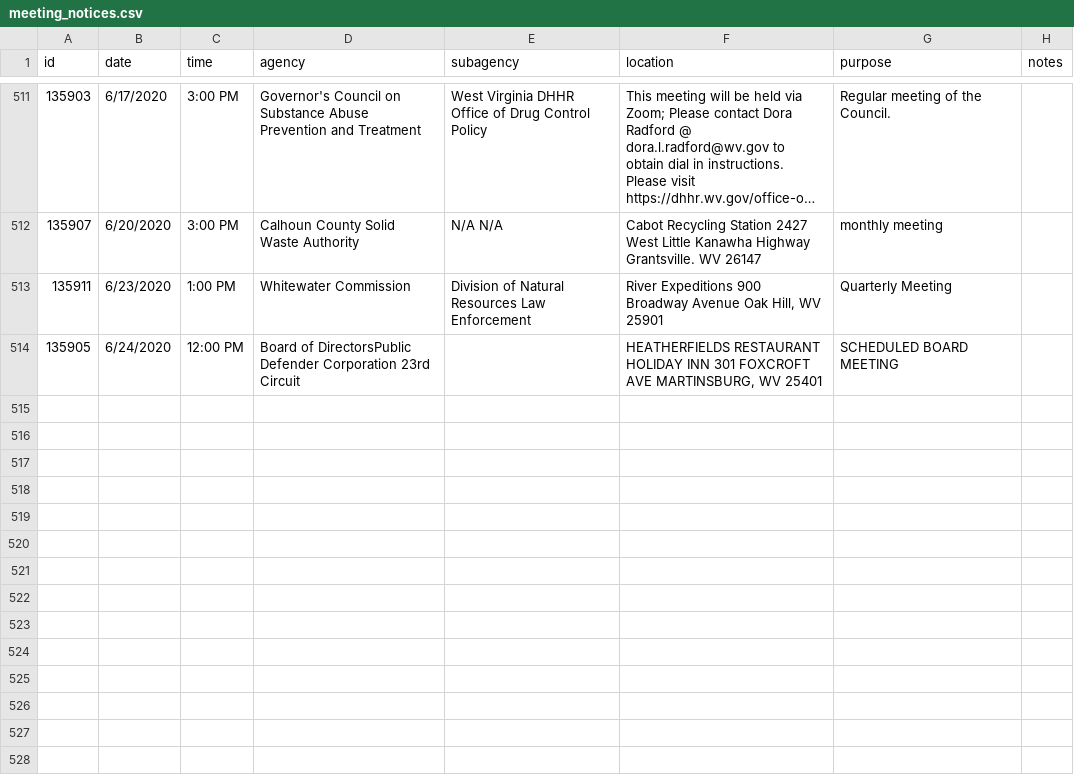
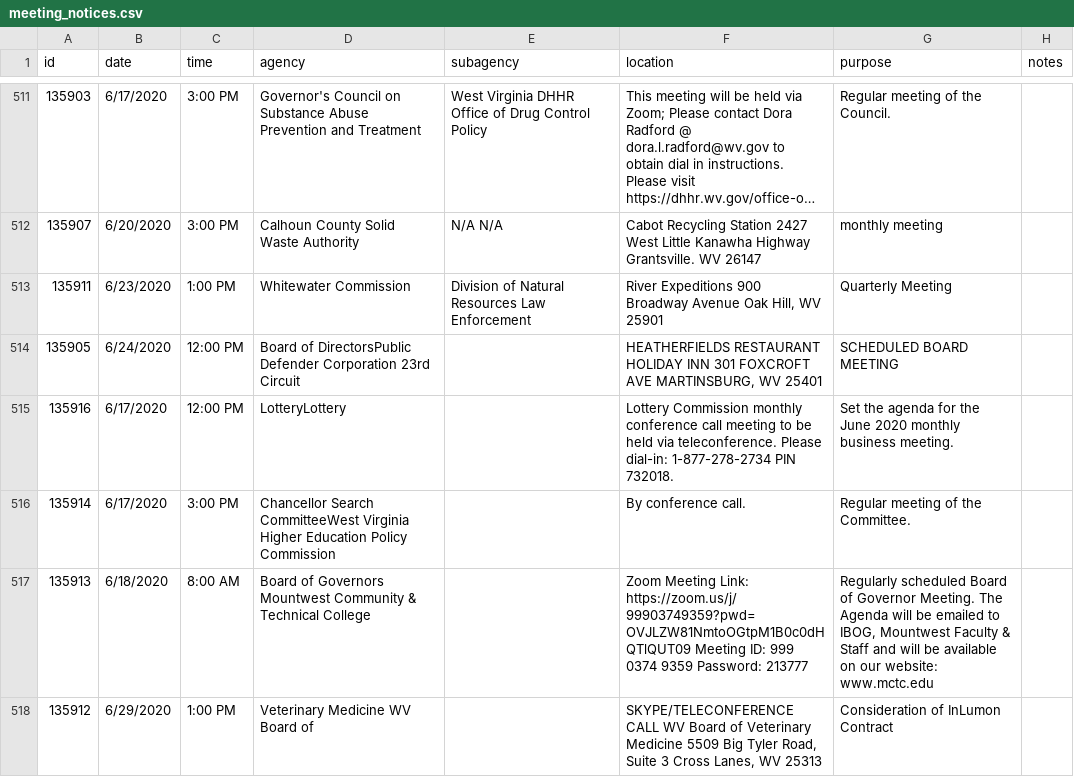
Before and after one commit to dwillis/wvu-projects, a CSV file: meeting-notices/meeting_notices.csv, drawn as a sheet; only a part is shown, gaps mark what is left out; long unchanged cells end in ….

Commit message:
updated meeting notices

```diff
--- a/meeting-notices/meeting_notices.csv
+++ b/meeting-notices/meeting_notices.csv
@@ -514 +514,5 @@ id,date,time,agency,subagency,location,purpose,notes
 135905,6/24/2020,12:00 PM,Board of DirectorsPublic Defender Corporation 23rd Circuit,,"HEATHERFIELDS RESTAURANT HOLIDAY INN 301 FOXCROFT AVE MARTINSBURG, WV 25401",SCHEDULED BOARD MEETING,
+135916,6/17/2020,12:00 PM,LotteryLottery,,Lottery Commission monthly conference call meeting to be held via teleconference. Please dial-in: 1-877-278-2734 PIN 732018.,Set the agenda for the June 2020 monthly business meeting.,
+135914,6/17/2020,3:00 PM,Chancellor Search CommitteeWest Virginia Higher Education Policy Commission,,By conference call. ,Regular meeting of the Committee. ,
+135913,6/18/2020,8:00 AM,Board of Governors Mountwest Community & Technical College ,,Zoom Meeting Link: https://zoom.us/j/99903749359?pwd=OVJLZW81NmtoOGtpM1B0c0dHQTlQUT09 Meeting ID: 999 0374 9359 Password: 213777 ,"Regularly scheduled Board of Governor Meeting. The Agenda will be emailed to IBOG, Mountwest Faculty & Staff and will be available on our website: www.mctc.edu",
+135912,6/29/2020,1:00 PM,Veterinary Medicine WV Board of ,,"SKYPE/TELECONFERENCE CALL WV Board of Veterinary Medicine 5509 Big Tyler Road, Suite 3 Cross Lanes, WV 25313 ",Consideration of InLumon Contract ,
```
